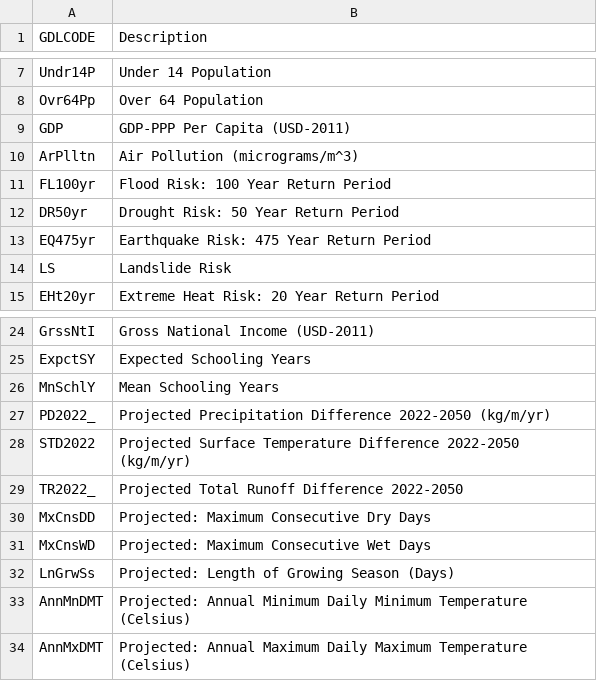
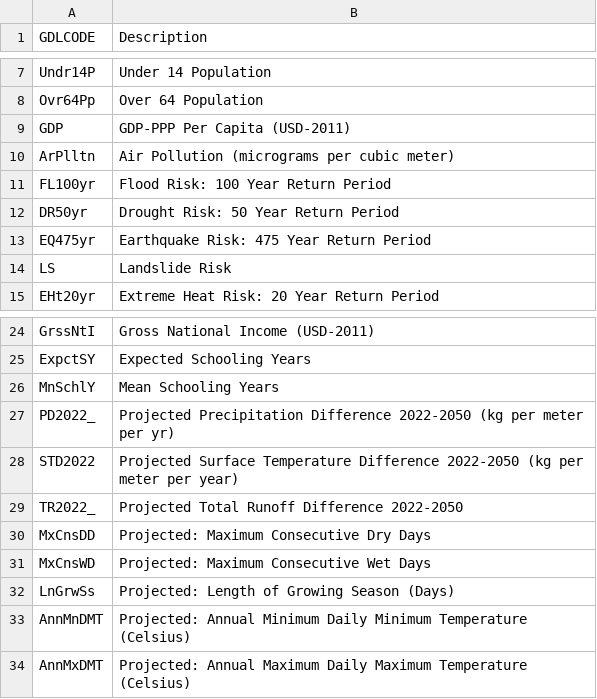
Before and after one commit to hamishwp/RiXie, a CSV file: Data/Spatial/Field_Names.csv, drawn as a sheet; only a part is shown, gaps mark what is left out.

```diff
--- a/Data/Spatial/Field_Names.csv
+++ b/Data/Spatial/Field_Names.csv
@@ -9,3 +9,3 @@ Ovr64Pp,Over 64 Population
 GDP,GDP-PPP Per Capita (USD-2011)
-ArPlltn,Air Pollution (micrograms/m^3)
+ArPlltn,Air Pollution (micrograms per cubic meter)
 FL100yr,Flood Risk: 100 Year Return Period
@@ -26,4 +26,4 @@ ExpctSY,Expected Schooling Years
 MnSchlY,Mean Schooling Years
-PD2022_,Projected Precipitation Difference 2022-2050  (kg/m/yr)
-STD2022,Projected Surface Temperature Difference 2022-2050  (kg/m/yr)
+PD2022_,Projected Precipitation Difference 2022-2050  (kg per meter per yr)
+STD2022,Projected Surface Temperature Difference 2022-2050  (kg per meter per year)
 TR2022_,Projected Total Runoff Difference 2022-2050
```
Also changed, not shown: 16 other files.
